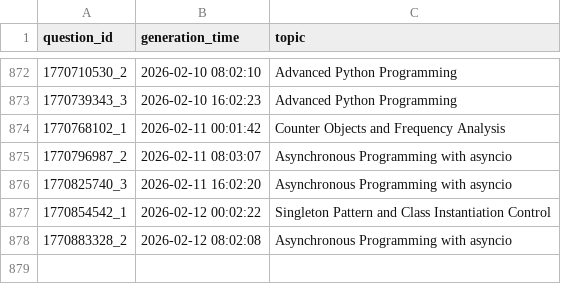
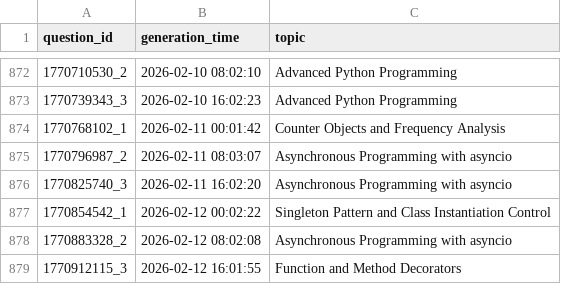
Before and after one commit to AbyTob/python-daily-quiz, a CSV file: resources/metadata_info.csv, drawn as a sheet; only a part is shown, gaps mark what is left out.

```diff
--- a/resources/metadata_info.csv
+++ b/resources/metadata_info.csv
@@ -878 +878,2 @@
 "1770883328_2";"2026-02-12 08:02:08";"Asynchronous Programming with asyncio"
+"1770912115_3";"2026-02-12 16:01:55";"Function and Method Decorators"
```
Also changed, not shown: 3 other files.
